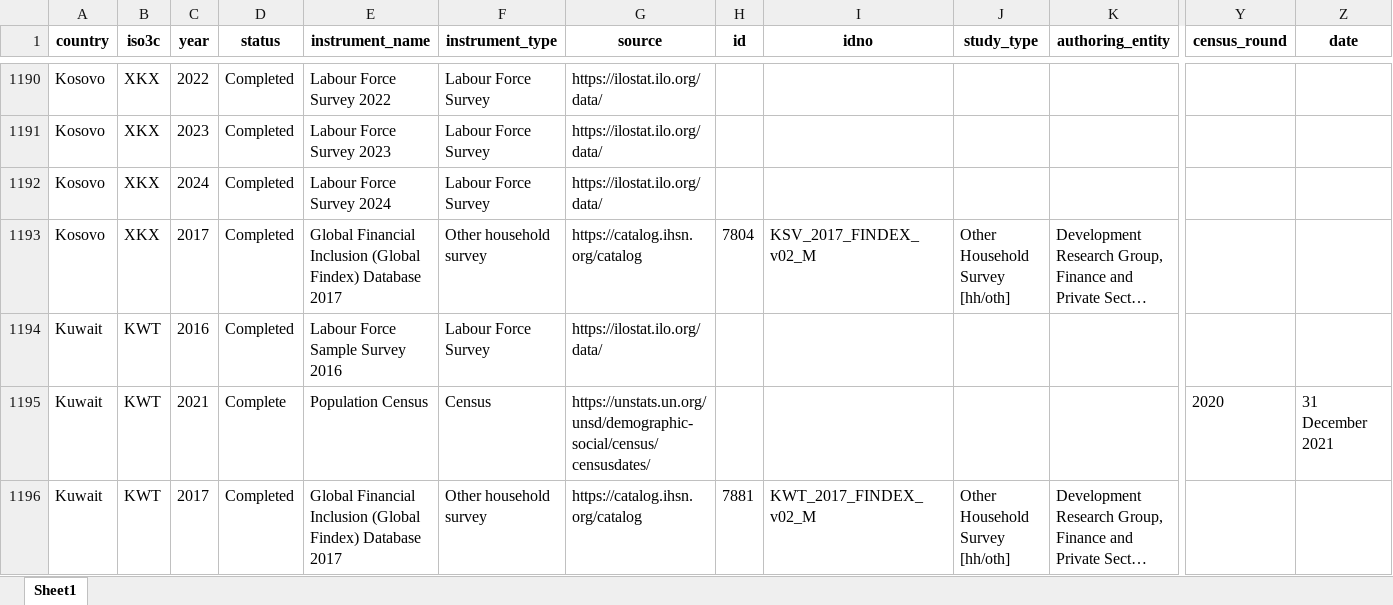
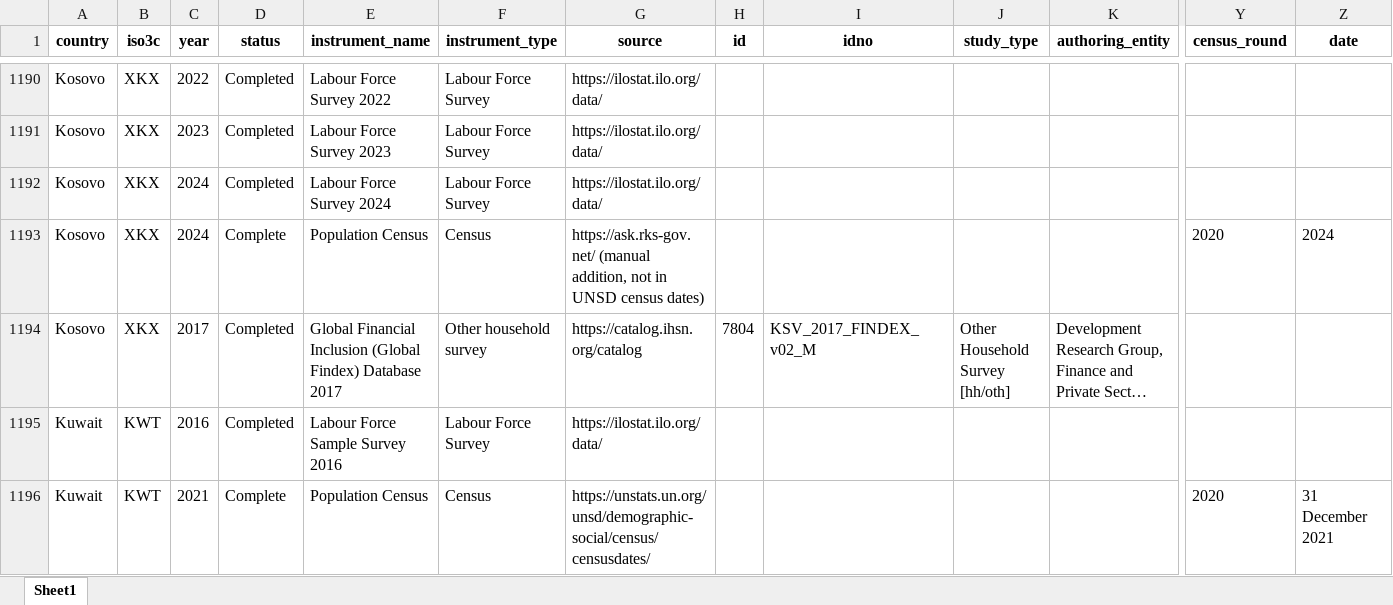
Before and after one commit to lnoe10/instrument_inventory, an Excel workbook: Output/instrument_data_ogdi_years/full_instruments_df_2016-2025.xlsx, sheet Sheet1, drawn as a sheet; only a part is shown, gaps mark what is left out; the shorter side is filled out with more unchanged rows; long unchanged cells end in …; values as stored, in another font and other column widths than the file's, no borders; rows hold the shown columns only; the diff names each change by its address in the sheet, - before the commit and + after, or states it on an @@ line.

```diff
--- a/Output/instrument_data_ogdi_years/full_instruments_df_2016-2025.xlsx (sheet Sheet1)
+++ b/Output/instrument_data_ogdi_years/full_instruments_df_2016-2025.xlsx (sheet Sheet1)
+row 1193: Kosovo | XKX | 2024 | Complete | Population Census | Census | https://ask.rks-gov.net/ (manual addition, not in UNSD census dates) |  |  |  |  | 2020 | 2024
```
Also changed, not shown: Output/instrument_data_all_years/census.xlsx, Output/instrument_data_ogdi_years/ag_census_2016-2025.xlsx, 18 other files.
